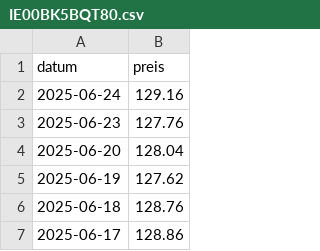
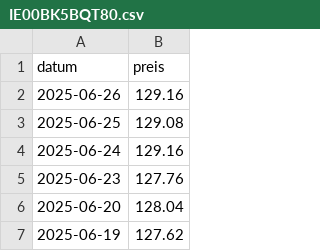
Before and after one commit to soeren-schwabbauer/finanzen-prices, a CSV file: data/depot/IE00BK5BQT80.csv, drawn as a sheet; only a part is shown; the shorter side is filled out with more unchanged rows.

```diff
--- a/data/depot/IE00BK5BQT80.csv
+++ b/data/depot/IE00BK5BQT80.csv
@@ -1,2 +1,4 @@
 datum,preis
+2025-06-26,129.16
+2025-06-25,129.08
 2025-06-24,129.16
```
Also changed, not shown: data/depot/IE00B5BMR087.csv, data/depot/LU0908500753.csv, 2 other files.
